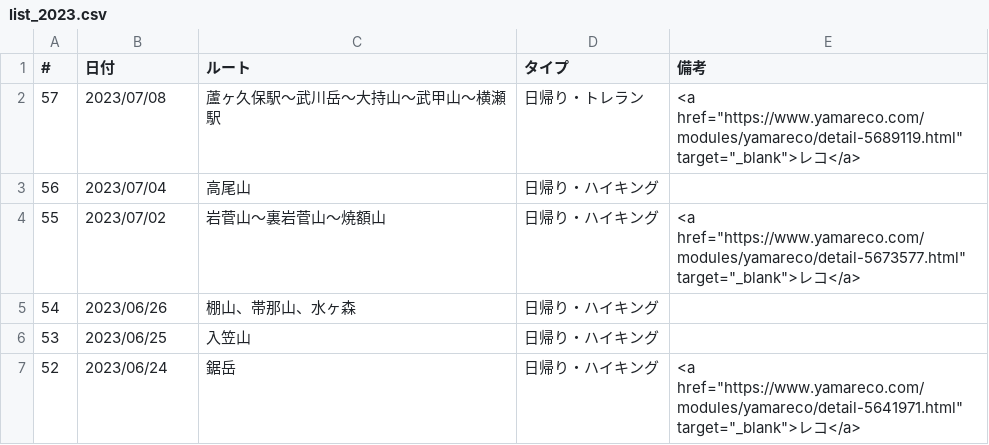
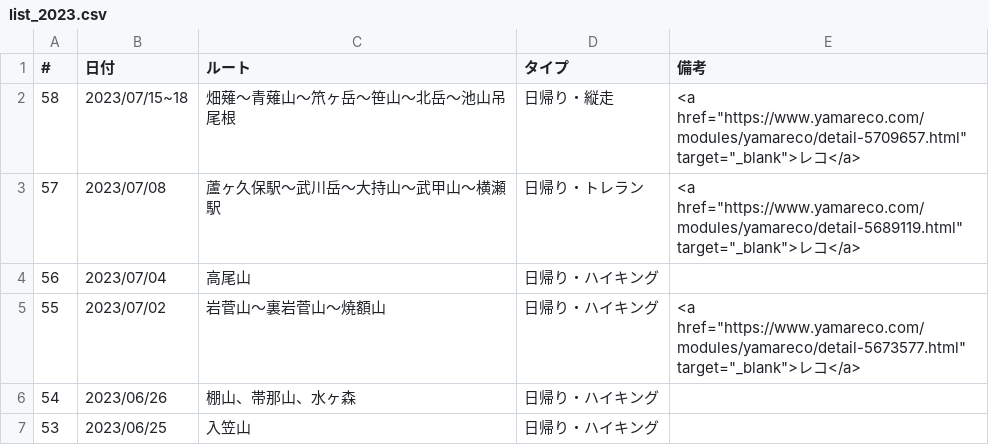
Before and after one commit to onlyzs89/onlyzs89.github.io, a CSV file: mountains/assets/data/list_2023.csv, drawn as a sheet; only a part is shown; the shorter side is filled out with more unchanged rows; the diff names each change by its address in the sheet, - before the commit and + after, or states it on an @@ line.

Commit message:
add

```diff
--- a/mountains/assets/data/list_2023.csv
+++ b/mountains/assets/data/list_2023.csv
+row 2: 58 | 2023/07/15~18 | 畑薙～青薙山～笊ヶ岳～笹山～北岳～池山吊尾根 | 日帰り・縦走 | <a href="https://www.yamareco.com/modules/yamareco/detail-5709657.html" target="_blank">レコ</a>
```
